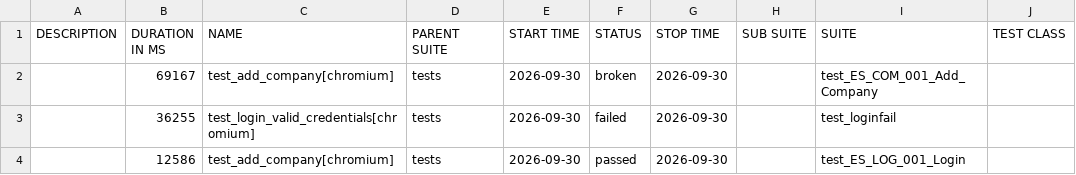
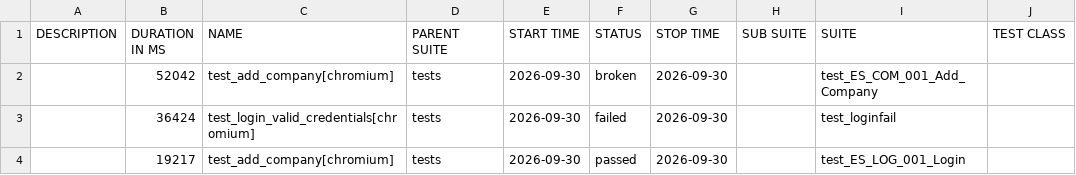
Before and after one commit to RitaPurnamasari28/playwright-python, a CSV file: data/suites.csv, drawn as a sheet; only a part is shown; the diff names each change by its address in the sheet, - before the commit and + after, or states it on an @@ line.

```diff
--- a/data/suites.csv
+++ b/data/suites.csv
-B2 (DURATION IN MS): 69167
+B2 (DURATION IN MS): 52042
-B3 (DURATION IN MS): 36255
+B3 (DURATION IN MS): 36424
-B4 (DURATION IN MS): 12586
+B4 (DURATION IN MS): 19217
```
Also changed, not shown: 26 other files.
